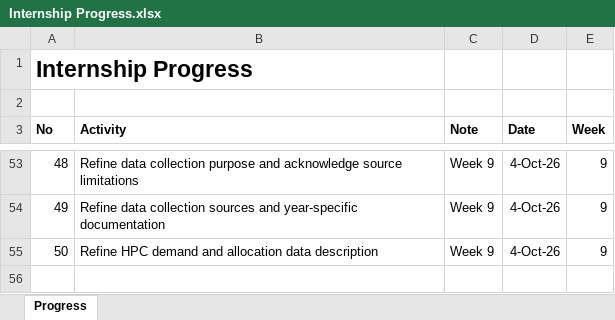
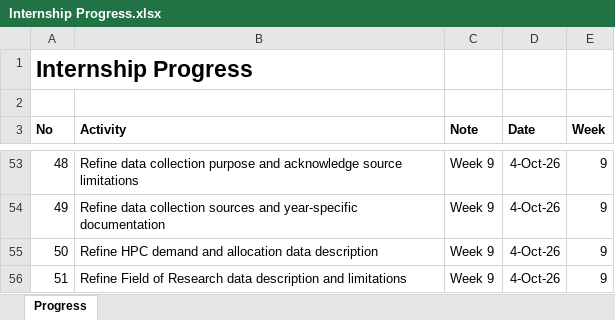
Before and after one commit to yusufkurniar/aas-supercomputing-demand-forecasting, an Excel workbook: assets/progress/Internship Progress.xlsx, sheet Progress, drawn as a sheet; only a part is shown, gaps mark what is left out; values as stored, in another font and other column widths than the file's, no borders; the diff names each change by its address in the sheet, - before the commit and + after, or states it on an @@ line.

Commit message:
Refine Field of Research data description and limitations
- clarify that FoR data primarily represents allocation composition
- distinguish allocation composition from observed research demand
- acknowledge differences in FoR source quality and granularity across years
- retain original FoR classifications alongside standardised mappings
- clarify that estimated demand by FoR is an analytical proxy
- emphasise stronger comparability in recent NCMAS FoR observations
- improve transparency around interpretation of long-term FoR trends

```diff
--- a/assets/progress/Internship Progress.xlsx (sheet Progress)
+++ b/assets/progress/Internship Progress.xlsx (sheet Progress)
+row 56: 51 | Refine Field of Research data description and limitations | Week 9 | 4-Oct-26 | 9
```
Also changed, not shown: 4 other files.
